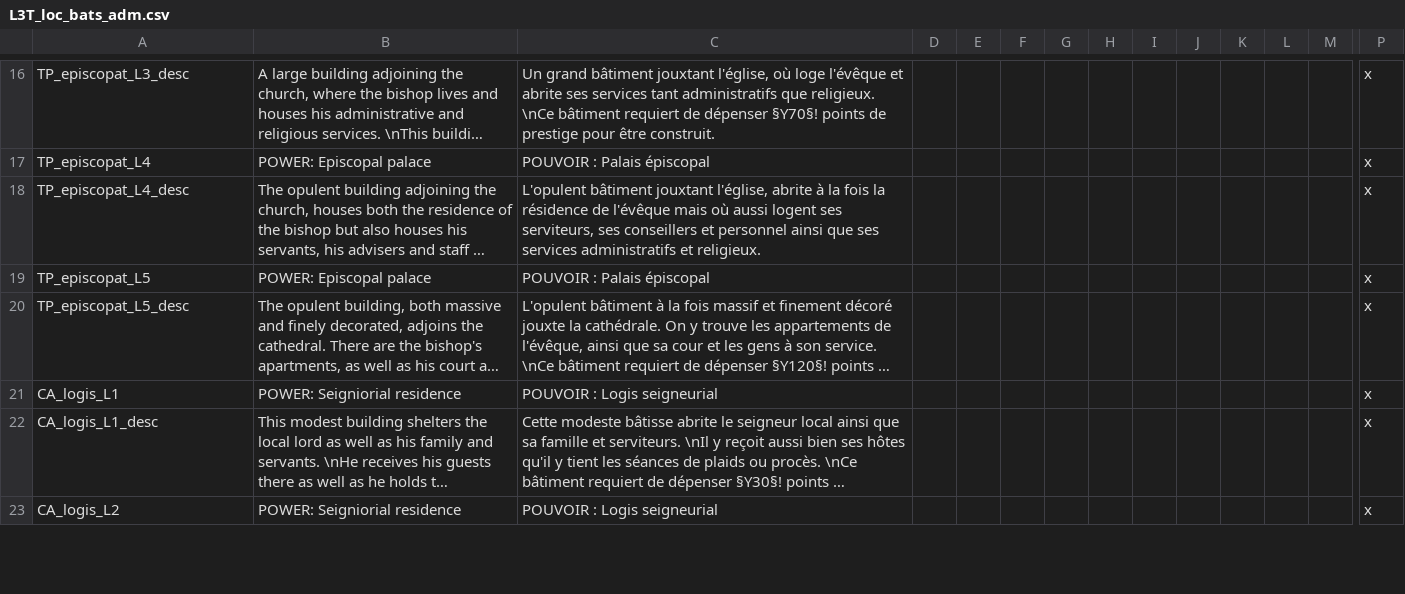
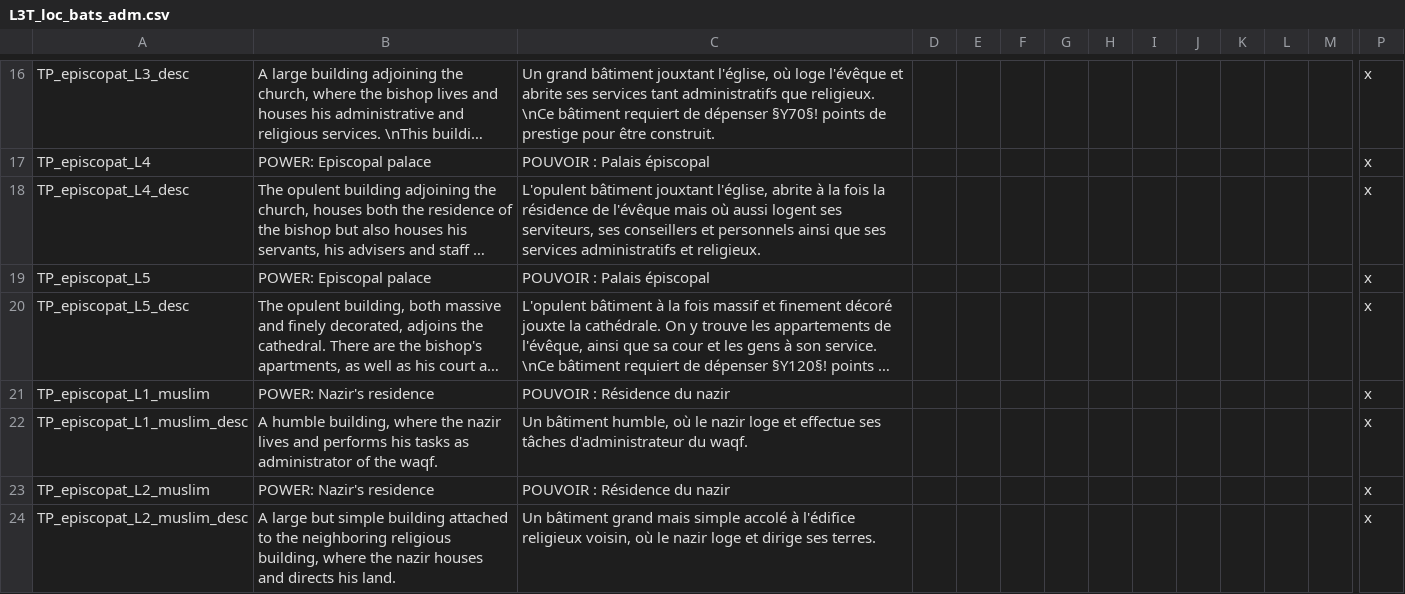
Before and after one commit to ArkoG/L3T, a CSV file: L3T/localisation/L3T_loc_bats_adm.csv, drawn as a sheet; only a part is shown, gaps mark what is left out; the shorter side is filled out with more unchanged rows; long unchanged cells end in …; rows hold the shown columns only; the diff covers the shown part only; the diff names each change by its address in the sheet, - before the commit and + after, or states it on an @@ line.

Commit message:
episcopal residence/palace alternatives for muslim (nazir's residence/palace to administrate the waqf)

```diff
--- a/L3T/localisation/L3T_loc_bats_adm.csv
+++ b/L3T/localisation/L3T_loc_bats_adm.csv
-C18: …conseillers et personnel ainsi que…
+C18: …conseillers et personnels ainsi que…
+row 21: TP_episcopat_L1_muslim | POWER: Nazir's residence | POUVOIR : Résidence du nazir |  |  |  |  |  |  |  |  |  |  | x
+row 22: TP_episcopat_L1_muslim_desc | A humble building, where the nazir lives and performs his tasks as administrator of the waqf. | Un bâtiment humble, où le nazir loge et effectue ses tâches d'administrateur du waqf. |  |  |  |  |  |  |  |  |  |  | x
+row 23: TP_episcopat_L2_muslim | POWER: Nazir's residence | POUVOIR : Résidence du nazir |  |  |  |  |  |  |  |  |  |  | x
+row 24: TP_episcopat_L2_muslim_desc | A large but simple building attached to the neighboring religious building, where the nazir houses and directs his land. | Un bâtiment grand mais simple accolé à l'édifice religieux voisin, où le nazir loge et dirige ses terres. |  |  |  |  |  |  |  |  |  |  | x
```
Also changed, not shown: 6 added rows elsewhere in this file.
